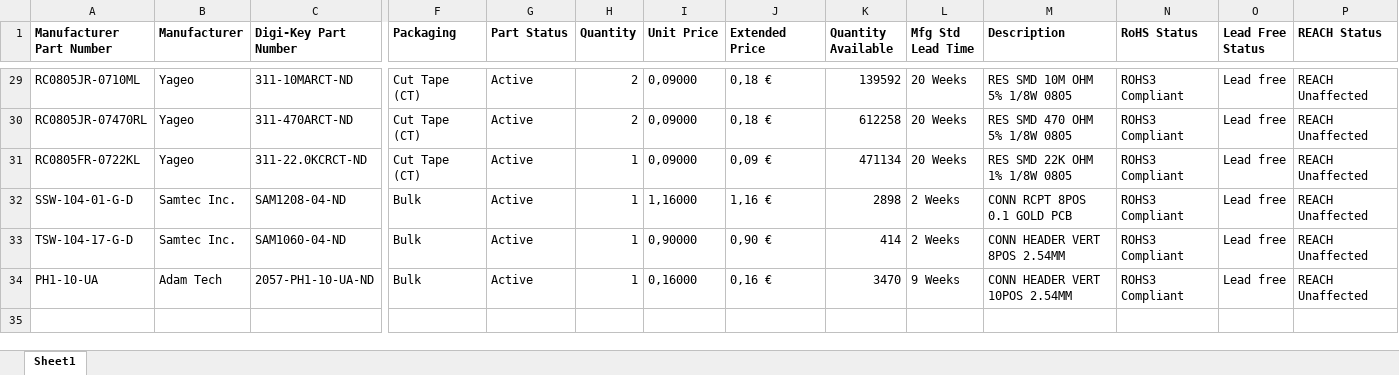
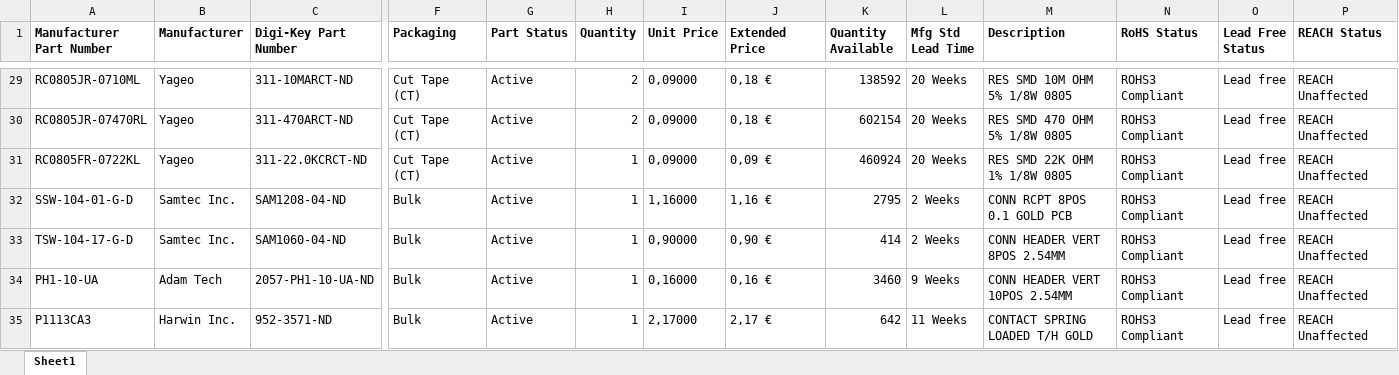
Before and after one commit to ArcAttack/FieldMill-PCB, an Excel workbook: Full BOM - DigiKey.xlsx, sheet Sheet1, drawn as a sheet; only a part is shown, gaps mark what is left out; values as stored, in another font and other column widths than the file's, no borders; rows hold the shown columns only; the diff covers the shown part only; the diff names each change by its address in the sheet, - before the commit and + after, or states it on an @@ line.

Commit message:
Added spring plunger

```diff
--- a/Full BOM - DigiKey.xlsx (sheet Sheet1)
+++ b/Full BOM - DigiKey.xlsx (sheet Sheet1)
-K29 (Quantity Available): 139592
+K29 (Quantity Available): 138592
-K30 (Quantity Available): 612258
+K30 (Quantity Available): 602154
-K31 (Quantity Available): 471134
+K31 (Quantity Available): 460924
-K32 (Quantity Available): 2898
+K32 (Quantity Available): 2795
-K34 (Quantity Available): 3470
+K34 (Quantity Available): 3460
+row 35: P1113CA3 | Harwin Inc. | 952-3571-ND | Bulk | Active | 1 | 2,17000 | 2,17 € | 642 | 11 Weeks | CONTACT SPRING LOADED T/H GOLD | ROHS3 Compliant | Lead free | REACH Unaffected
```
Also changed, not shown: 23 edited cells elsewhere in this sheet.
